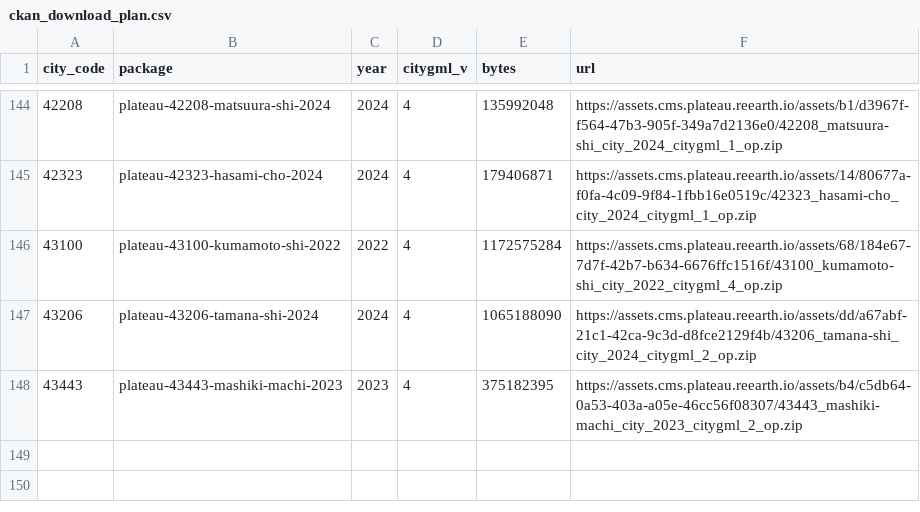
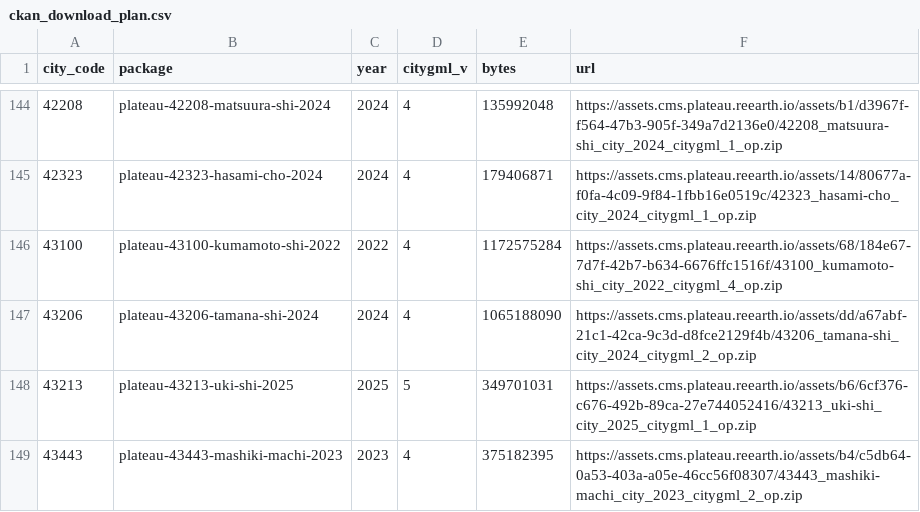
Before and after one commit to nyampire/rapid_plateau_api, a CSV file: scripts/reimport/ckan_download_plan.csv, drawn as a sheet; only a part is shown, gaps mark what is left out; the diff names each change by its address in the sheet, - before the commit and + after, or states it on an @@ line.

Commit message:
chore(scripts): 取得計画に宇城市 43213 を足して 148 都市にする
作成時に再取り込み済みだったため除いてあったが、新サーバは空なので対象になる。
選ばれたのは 2025 年度の v5 で、他の都市と同じく年度が上がっている。

build_download_plan.py を追加方式に直した効果もここで確かめられた。
1 都市を渡して既存の 147 行に差分が出ず、追加は 1 行だけだった。
置換のままなら 147 行が消えていた。

```diff
--- a/scripts/reimport/ckan_download_plan.csv
+++ b/scripts/reimport/ckan_download_plan.csv
+row 148: 43213 | plateau-43213-uki-shi-2025 | 2025 | 5 | 349701031 | https://assets.cms.plateau.reearth.io/assets/b6/6cf376-c676-492b-89ca-27e744052416/43213_uki-shi_city_2025_citygml_1_op.zip
```
